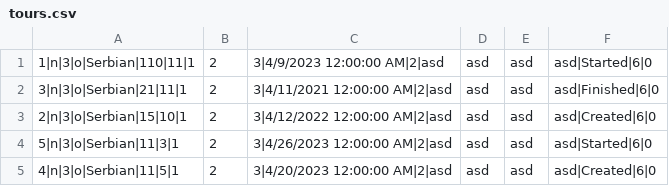
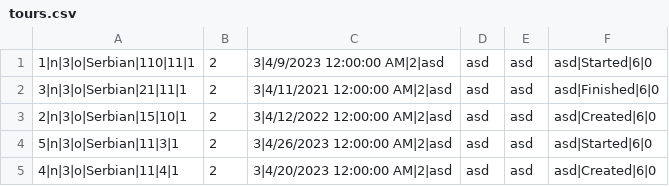
Before and after one commit to dokma11/SIMS-Project-Group-4-Team-B, a CSV file: Sims2023/Sims2023/Resources/Data/tours.csv, drawn as a sheet.

```diff
--- a/Sims2023/Sims2023/Resources/Data/tours.csv
+++ b/Sims2023/Sims2023/Resources/Data/tours.csv
@@ -4,2 +4,2 @@
 5|n|3|o|Serbian|11|3|1,2,3|4/26/2023 12:00:00 AM|2|asd, asd, asd, asd|Started|6|0
-4|n|3|o|Serbian|11|5|1,2,3|4/20/2023 12:00:00 AM|2|asd, asd, asd, asd|Created|6|0
+4|n|3|o|Serbian|11|4|1,2,3|4/20/2023 12:00:00 AM|2|asd, asd, asd, asd|Created|6|0
```
Also changed, not shown: Sims2023/Sims2023/Resources/Data/keyPoints.csv, Sims2023/Sims2023/Resources/Data/tourReservations.csv, 5 other files.
